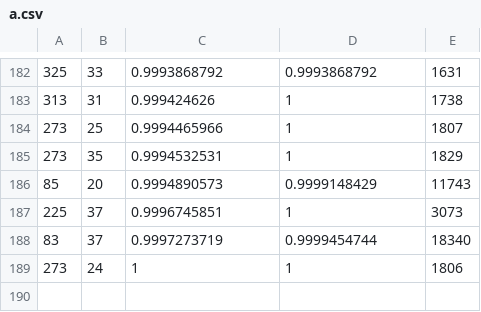
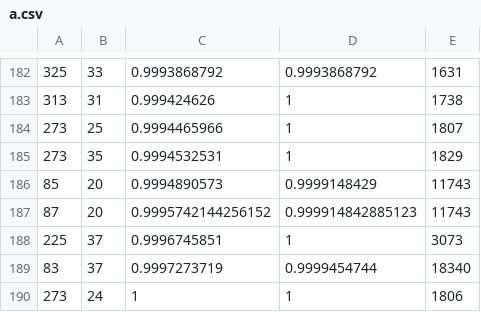
Before and after one commit to adusca/weekday-report, a CSV file: a.csv, drawn as a sheet; only a part is shown, gaps mark what is left out; the diff names each change by its address in the sheet, - before the commit and + after, or states it on an @@ line.

Commit message:
Update a.csv

```diff
--- a/a.csv
+++ b/a.csv
+row 187: 87 | 20 | 0.9995742144256152 | 0.999914842885123 | 11743
```
